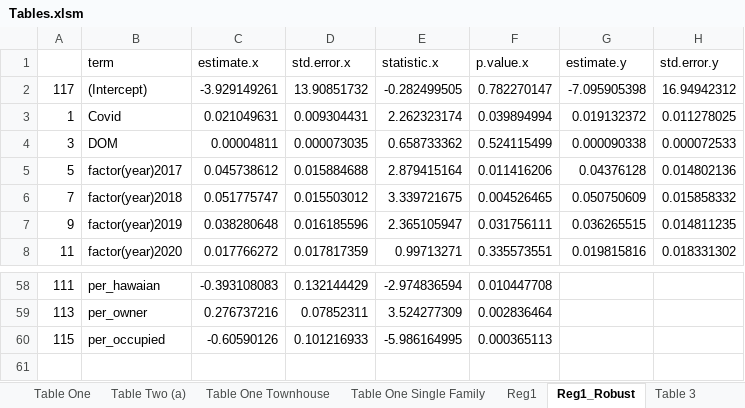
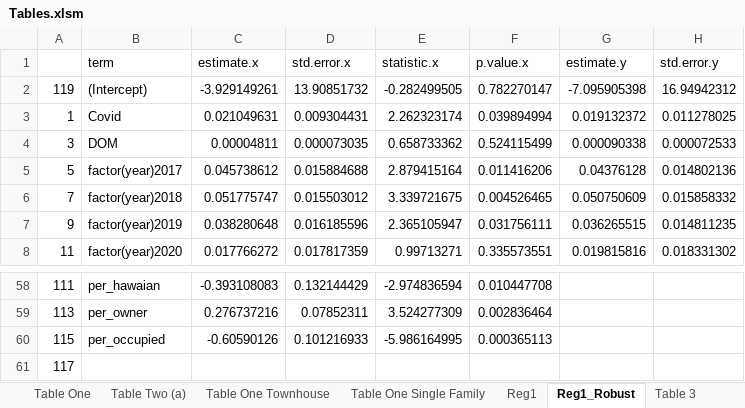
Before and after one commit to jrgroves/PY_Housing_Covid, an Excel workbook: Analysis/Paper/Tables.xlsm, sheet Reg1_Robust, drawn as a sheet; only a part is shown, gaps mark what is left out; values as stored, in another font and other column widths than the file's, no borders; rows hold the shown columns only; the diff names each change by its address in the sheet, - before the commit and + after, or states it on an @@ line.

```diff
--- a/Analysis/Paper/Tables.xlsm (sheet Reg1_Robust)
+++ b/Analysis/Paper/Tables.xlsm (sheet Reg1_Robust)
-A2: 117
+A2: 119
+row 61: 117
```
Also changed, not shown: sheet Table 3, sheet Reg1, other sheet tabs, formulas that keep their value, hidden cells, Analysis/Output/Reg1_Robct.xlsx, Analysis/Output/Reg2ct_Rob.xlsx, 13 other files.
